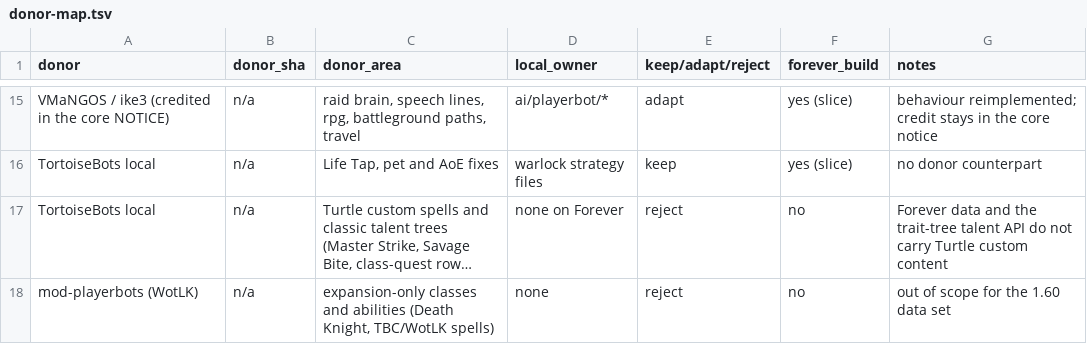
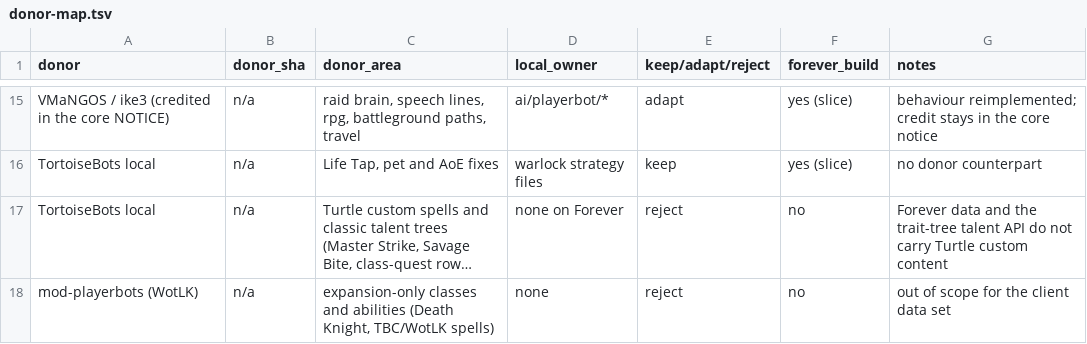
Before and after one commit to pjerra/TortoiseBots, a TSV file: docs/developers/data/donor-map.tsv, drawn as a sheet; only a part is shown, gaps mark what is left out; long unchanged cells end in …; the diff names each change by its address in the sheet, - before the commit and + after, or states it on an @@ line.

```diff
--- a/docs/developers/data/donor-map.tsv
+++ b/docs/developers/data/donor-map.tsv
-G18 (notes): out of scope for the 1.60 data set
+G18 (notes): out of scope for the client data set
```
Also changed, not shown: docs/developers/data/capabilities.tsv, 44 other files.
